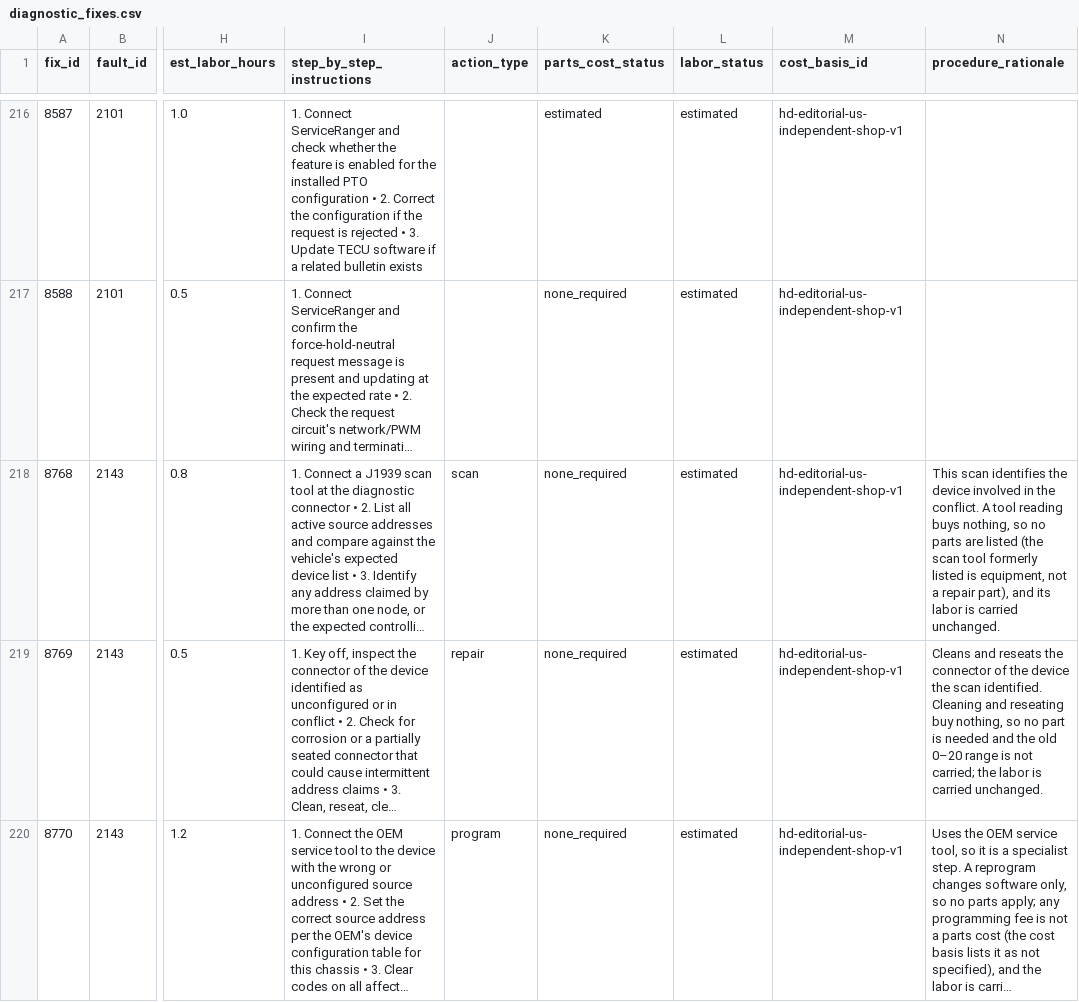
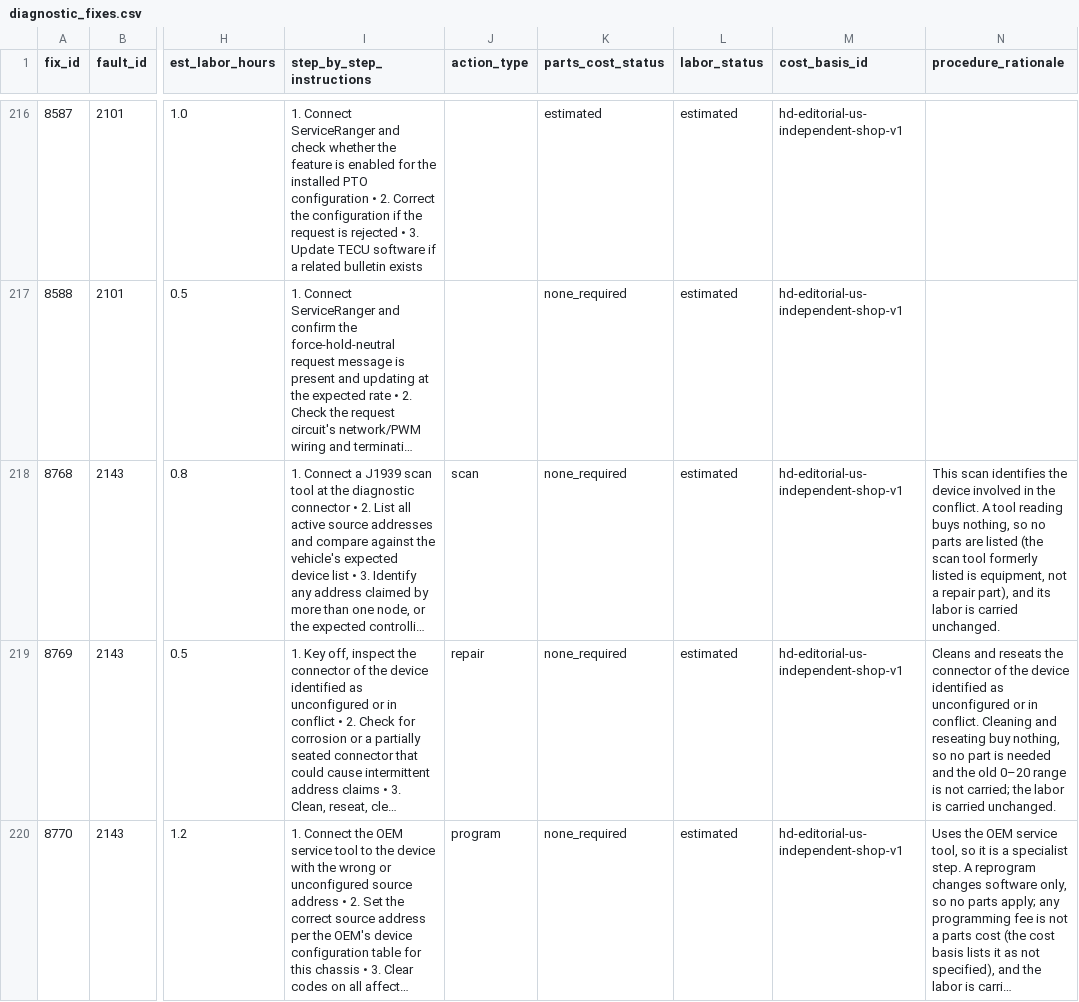
Before and after one commit to MechanicDB/MechanicDB-public, a CSV file: samples/heavyduty/diagnostic_fixes.csv, drawn as a sheet; only a part is shown, gaps mark what is left out; long unchanged cells end in …; the diff covers the shown part only; the diff names each change by its address in the sheet, - before the commit and + after, or states it on an @@ line.

```diff
--- a/samples/heavyduty/diagnostic_fixes.csv
+++ b/samples/heavyduty/diagnostic_fixes.csv
-N219 (procedure_rationale): …the device the scan identified. Cleaning and…
+N219 (procedure_rationale): …the device identified as unconfigured or in conflict. Cleaning and…
```
Also changed, not shown: 2 edited cells elsewhere in this file, samples/heavyduty/identity_map.csv, samples/heavyduty/j1939_fixes_joined.csv, 6 other files.
